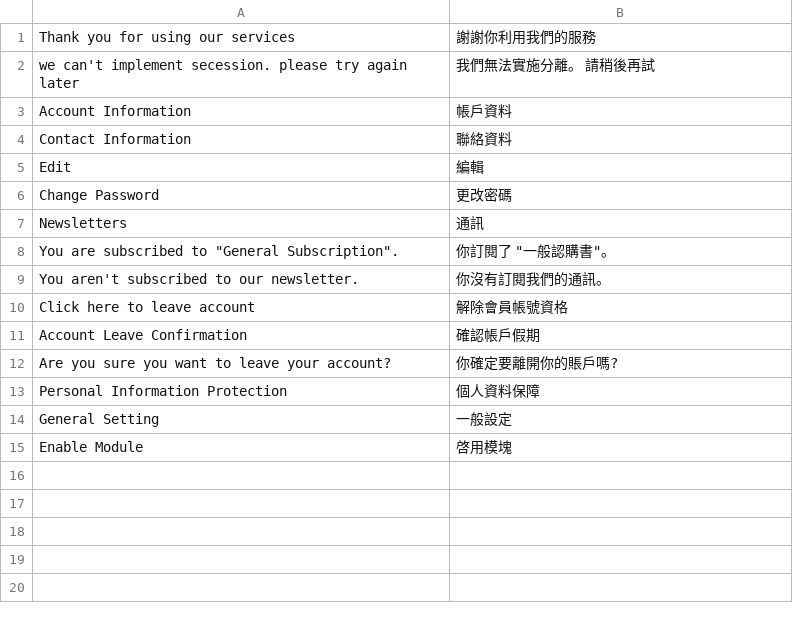
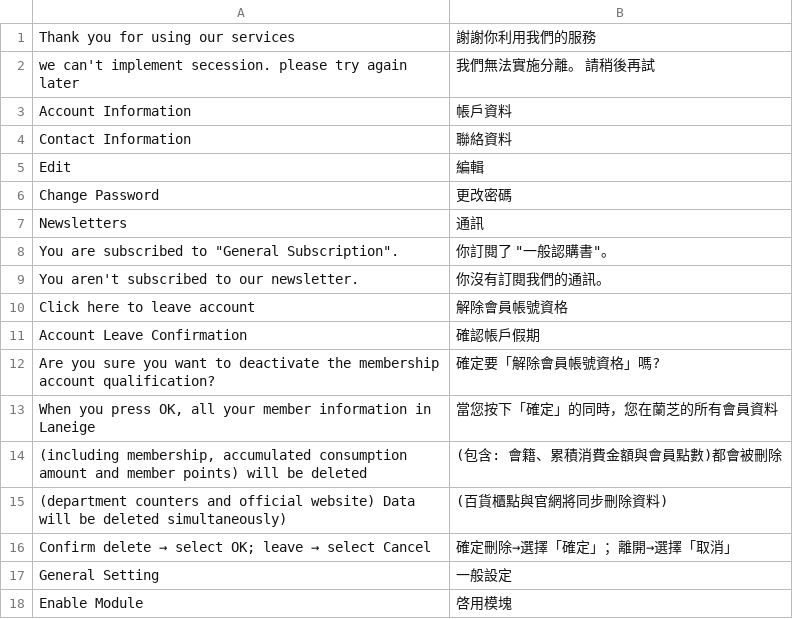
Before and after one commit to congvt305/staging-twap, a CSV file: app/code/Eguana/Pip/i18n/zh_Hant_TW.csv, drawn as a sheet; removed rows and columns are numbered as before the commit, all else as after; the diff names each change by its address in the sheet, - before the commit and + after, or states it on an @@ line.

Commit message:
Eguana Pip Add grid for terminated customers and fix translation

```diff
--- a/app/code/Eguana/Pip/i18n/zh_Hant_TW.csv
+++ b/app/code/Eguana/Pip/i18n/zh_Hant_TW.csv
-row 12: Are you sure you want to leave your account? | 你確定要離開你的賬戶嗎?
-row 13: Personal Information Protection | 個人資料保障
+row 12: Are you sure you want to deactivate the membership account qualification? | 確定要「解除會員帳號資格」嗎?
+row 13: When you press OK, all your member information in Laneige | 當您按下「確定」的同時，您在蘭芝的所有會員資料
+row 14: (including membership, accumulated consumption amount and member points) will be deleted | (包含: 會籍、累積消費金額與會員點數)都會被刪除
+row 15: (department counters and official website) Data will be deleted simultaneously) | (百貨櫃點與官網將同步刪除資料)
+row 16: Confirm delete → select OK; leave → select Cancel | 確定刪除→選擇「確定」；離開→選擇「取消」
```
Also changed, not shown: 20 other files.
